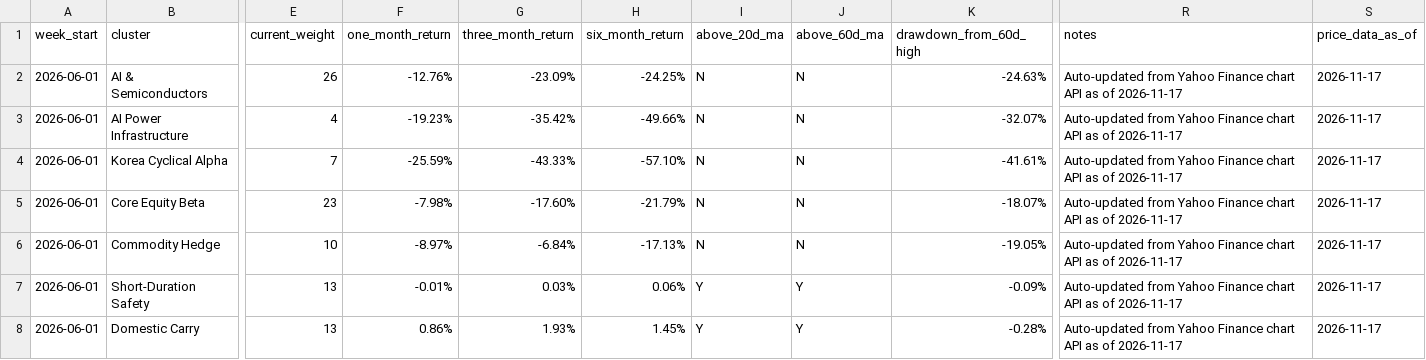
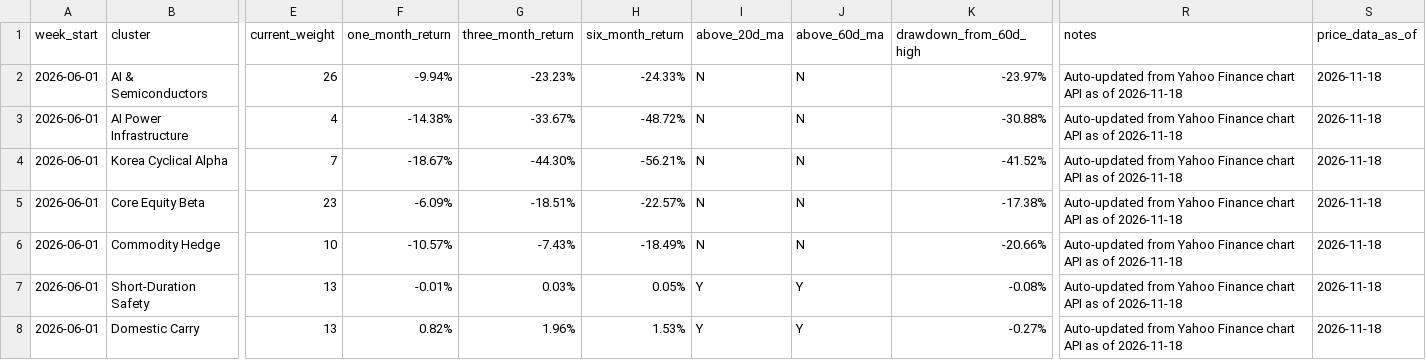
Before and after one commit to 2ynnso/DB-GAPs-EMP-strategy, a CSV file: framework/weekly-monitoring-dashboard.csv, drawn as a sheet; only a part is shown, gaps mark what is left out; the diff covers the shown part only; the diff names each change by its address in the sheet, - before the commit and + after, or states it on an @@ line.

```diff
--- a/framework/weekly-monitoring-dashboard.csv
+++ b/framework/weekly-monitoring-dashboard.csv
-F2 (one_month_return): -12.76%
+F2 (one_month_return): -9.94%
-G2 (three_month_return): -23.09%
+G2 (three_month_return): -23.23%
-H2 (six_month_return): -24.25%
+H2 (six_month_return): -24.33%
-K2 (drawdown_from_60d_high): -24.63%
+K2 (drawdown_from_60d_high): -23.97%
-R2:R8 (notes): …as of 2026-11-17
+R2:R8 (notes): …as of 2026-11-18
-S2:S8 (price_data_as_of): 2026-11-17
+S2:S8 (price_data_as_of): 2026-11-18
-F3 (one_month_return): -19.23%
+F3 (one_month_return): -14.38%
-G3 (three_month_return): -35.42%
+G3 (three_month_return): -33.67%
-H3 (six_month_return): -49.66%
+H3 (six_month_return): -48.72%
-K3 (drawdown_from_60d_high): -32.07%
+K3 (drawdown_from_60d_high): -30.88%
-F4 (one_month_return): -25.59%
+F4 (one_month_return): -18.67%
-G4 (three_month_return): -43.33%
+G4 (three_month_return): -44.30%
-H4 (six_month_return): -57.10%
+H4 (six_month_return): -56.21%
-K4 (drawdown_from_60d_high): -41.61%
+K4 (drawdown_from_60d_high): -41.52%
-F5 (one_month_return): -7.98%
+F5 (one_month_return): -6.09%
-G5 (three_month_return): -17.60%
+G5 (three_month_return): -18.51%
-H5 (six_month_return): -21.79%
+H5 (six_month_return): -22.57%
-K5 (drawdown_from_60d_high): -18.07%
+K5 (drawdown_from_60d_high): -17.38%
-F6 (one_month_return): -8.97%
+F6 (one_month_return): -10.57%
-G6 (three_month_return): -6.84%
+G6 (three_month_return): -7.43%
-H6 (six_month_return): -17.13%
+H6 (six_month_return): -18.49%
-K6 (drawdown_from_60d_high): -19.05%
+K6 (drawdown_from_60d_high): -20.66%
-H7 (six_month_return): 0.06%
+H7 (six_month_return): 0.05%
-K7 (drawdown_from_60d_high): -0.09%
+K7 (drawdown_from_60d_high): -0.08%
-F8 (one_month_return): 0.86%
+F8 (one_month_return): 0.82%
-G8 (three_month_return): 1.93%
+G8 (three_month_return): 1.96%
-H8 (six_month_return): 1.45%
+H8 (six_month_return): 1.53%
-K8 (drawdown_from_60d_high): -0.28%
+K8 (drawdown_from_60d_high): -0.27%
```
Also changed, not shown: 8 edited cells elsewhere in this file, framework/equity-momentum.csv.
